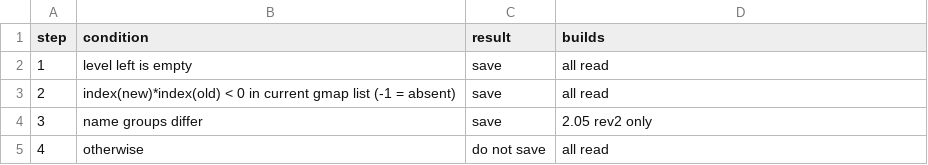
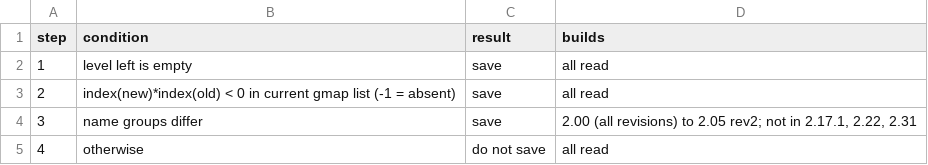
Before and after one commit to squirelworks/Graal_analysis, a TSV file: client-internals/decomp-findings-2026-10-24-d/entry-save-rule.tsv, drawn as a sheet.

```diff
--- a/client-internals/decomp-findings-2026-10-24-d/entry-save-rule.tsv
+++ b/client-internals/decomp-findings-2026-10-24-d/entry-save-rule.tsv
@@ -3,3 +3,3 @@ step	condition	result	builds
 2	index(new)*index(old) < 0 in current gmap list (-1 = absent)	save	all read
-3	name groups differ	save	2.05 rev2 only
+3	name groups differ	save	2.00 (all revisions) to 2.05 rev2; not in 2.17.1, 2.22, 2.31
 4	otherwise	do not save	all read
```
Also changed, not shown: client-internals/decomp-findings-2026-10-24-d/open-questions.tsv, 3 other files.
